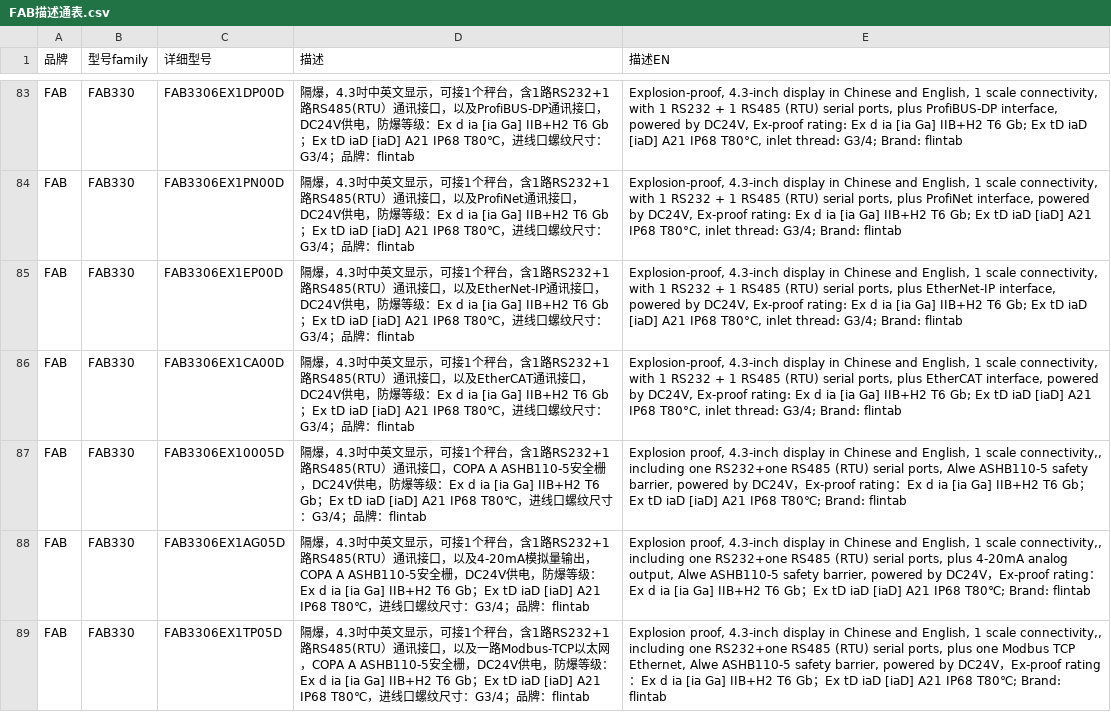
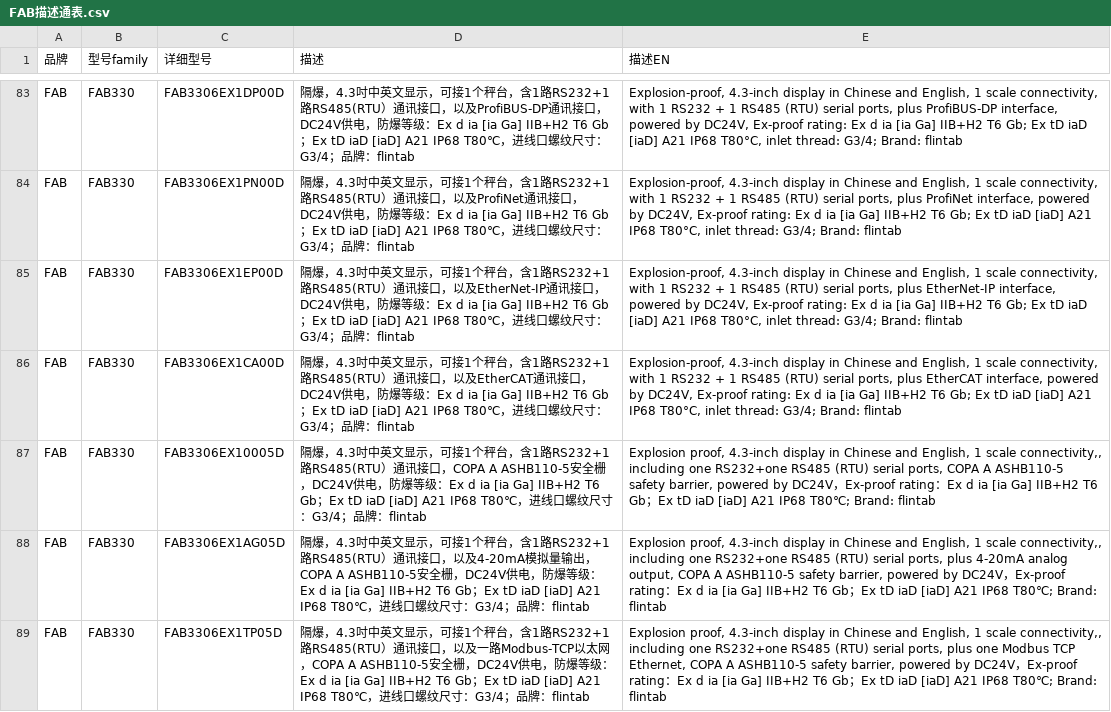
Before and after one commit to pxhhero-bit/COPA_External, a CSV file: data/description/FAB描述通表.csv, drawn as a sheet; only a part is shown, gaps mark what is left out; the diff covers the shown part only.

Commit message:
release: 渠道标记 External，FAB 描述通表更新
- apps/version.py: APP_CHANNEL = "External"
- data/description/FAB描述通表.csv 更新
- 回归 382 项 unittest 通过

```diff
--- a/data/description/FAB描述通表.csv
+++ b/data/description/FAB描述通表.csv
@@ -86,4 +86,4 @@ FAB,FAB330,FAB3306EX1EP00D,隔爆，4.3吋中英文显示，可接1个秤台，
 FAB,FAB330,FAB3306EX1CA00D,隔爆，4.3吋中英文显示，可接1个秤台，含1路RS232+1路RS485(RTU）通讯接口，以及EtherCAT通讯接口，DC24V供电，防爆等级：Ex d ia [ia Ga] IIB+H2 T6 Gb；Ex tD iaD [iaD] A21 IP68 T80℃，进线口螺纹尺寸：G3/4；品牌：flintab,"Explosion-proof, 4.3-inch display in Chinese and English, 1 scale connectivity, with 1 RS232 + 1 RS485 (RTU) serial ports, plus EtherCAT interface, powered by DC24V, Ex-proof rating: Ex d ia [ia Ga] IIB+H2 T6 Gb; Ex tD iaD [iaD] A21 IP68 T80°C, inlet thread: G3/4; Brand: flintab"
-FAB,FAB330,FAB3306EX10005D,隔爆，4.3吋中英文显示，可接1个秤台，含1路RS232+1路RS485(RTU）通讯接口，COPA A ASHB110-5安全栅，DC24V供电，防爆等级：Ex d ia [ia Ga] IIB+H2 T6 Gb；Ex tD iaD [iaD] A21 IP68 T80℃，进线口螺纹尺寸：G3/4；品牌：flintab,"Explosion proof, 4.3-inch display in Chinese and English, 1 scale connectivity,, including one RS232+one RS485 (RTU) serial ports, Alwe ASHB110-5 safety barrier, powered by DC24V，Ex-proof rating：Ex d ia [ia Ga] IIB+H2 T6 Gb；Ex tD iaD [iaD] A21 IP68 T80℃; Brand: flintab"
-FAB,FAB330,FAB3306EX1AG05D,隔爆，4.3吋中英文显示，可接1个秤台，含1路RS232+1路RS485(RTU）通讯接口，以及4-20mA模拟量输出，COPA A ASHB110-5安全栅，DC24V供电，防爆等级：Ex d ia [ia Ga] IIB+H2 T6 Gb；Ex tD iaD [iaD] A21 IP68 T80℃，进线口螺纹尺寸：G3/4；品牌：flintab,"Explosion proof, 4.3-inch display in Chinese and English, 1 scale connectivity,, including one RS232+one RS485 (RTU) serial ports, plus 4-20mA analog output, Alwe ASHB110-5 safety barrier, powered by DC24V，Ex-proof rating：Ex d ia [ia Ga] IIB+H2 T6 Gb；Ex tD iaD [iaD] A21 IP68 T80℃; Brand: flintab"
-FAB,FAB330,FAB3306EX1TP05D,隔爆，4.3吋中英文显示，可接1个秤台，含1路RS232+1路RS485(RTU）通讯接口，以及一路Modbus-TCP以太网，COPA A ASHB110-5安全栅，DC24V供电，防爆等级：Ex d ia [ia Ga] IIB+H2 T6 Gb；Ex tD iaD [iaD] A21 IP68 T80℃，进线口螺纹尺寸：G3/4；品牌：flintab,"Explosion proof, 4.3-inch display in Chinese and English, 1 scale connectivity,, including one RS232+one RS485 (RTU) serial ports, plus one Modbus TCP Ethernet, Alwe ASHB110-5 safety barrier, powered by DC24V，Ex-proof rating：Ex d ia [ia Ga] IIB+H2 T6 Gb；Ex tD iaD [iaD] A21 IP68 T80℃; Brand: flintab"
+FAB,FAB330,FAB3306EX10005D,隔爆，4.3吋中英文显示，可接1个秤台，含1路RS232+1路RS485(RTU）通讯接口，COPA A ASHB110-5安全栅，DC24V供电，防爆等级：Ex d ia [ia Ga] IIB+H2 T6 Gb；Ex tD iaD [iaD] A21 IP68 T80℃，进线口螺纹尺寸：G3/4；品牌：flintab,"Explosion proof, 4.3-inch display in Chinese and English, 1 scale connectivity,, including one RS232+one RS485 (RTU) serial ports, COPA A ASHB110-5 safety barrier, powered by DC24V，Ex-proof rating：Ex d ia [ia Ga] IIB+H2 T6 Gb；Ex tD iaD [iaD] A21 IP68 T80℃; Brand: flintab"
+FAB,FAB330,FAB3306EX1AG05D,隔爆，4.3吋中英文显示，可接1个秤台，含1路RS232+1路RS485(RTU）通讯接口，以及4-20mA模拟量输出，COPA A ASHB110-5安全栅，DC24V供电，防爆等级：Ex d ia [ia Ga] IIB+H2 T6 Gb；Ex tD iaD [iaD] A21 IP68 T80℃，进线口螺纹尺寸：G3/4；品牌：flintab,"Explosion proof, 4.3-inch display in Chinese and English, 1 scale connectivity,, including one RS232+one RS485 (RTU) serial ports, plus 4-20mA analog output, COPA A ASHB110-5 safety barrier, powered by DC24V，Ex-proof rating：Ex d ia [ia Ga] IIB+H2 T6 Gb；Ex tD iaD [iaD] A21 IP68 T80℃; Brand: flintab"
+FAB,FAB330,FAB3306EX1TP05D,隔爆，4.3吋中英文显示，可接1个秤台，含1路RS232+1路RS485(RTU）通讯接口，以及一路Modbus-TCP以太网，COPA A ASHB110-5安全栅，DC24V供电，防爆等级：Ex d ia [ia Ga] IIB+H2 T6 Gb；Ex tD iaD [iaD] A21 IP68 T80℃，进线口螺纹尺寸：G3/4；品牌：flintab,"Explosion proof, 4.3-inch display in Chinese and English, 1 scale connectivity,, including one RS232+one RS485 (RTU) serial ports, plus one Modbus TCP Ethernet, COPA A ASHB110-5 safety barrier, powered by DC24V，Ex-proof rating：Ex d ia [ia Ga] IIB+H2 T6 Gb；Ex tD iaD [iaD] A21 IP68 T80℃; Brand: flintab"
```
Also changed, not shown: 8 edited cells elsewhere in this file, 1 other file.
